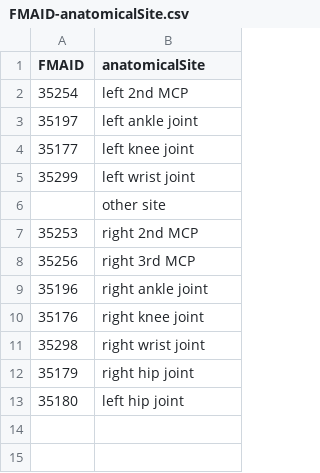
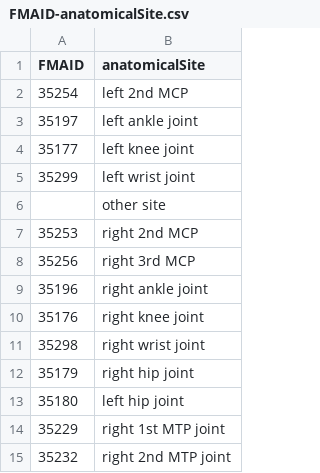
Before and after one commit to ARK-Portal/data_model, a CSV file: annotation_maps/FMAID-anatomicalSite.csv, drawn as a sheet.

Commit message:
add pro_joint_othr joints

```diff
--- a/annotation_maps/FMAID-anatomicalSite.csv
+++ b/annotation_maps/FMAID-anatomicalSite.csv
@@ -13 +13,3 @@ FMAID,anatomicalSite
 35180,left hip joint
+35229,right 1st MTP joint
+35232,right 2nd MTP joint
```
